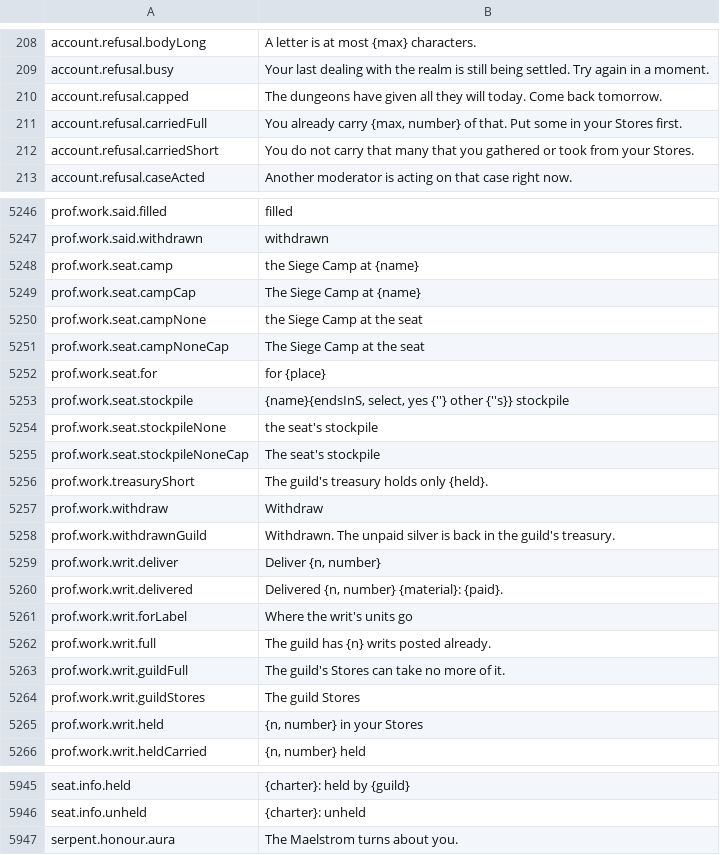
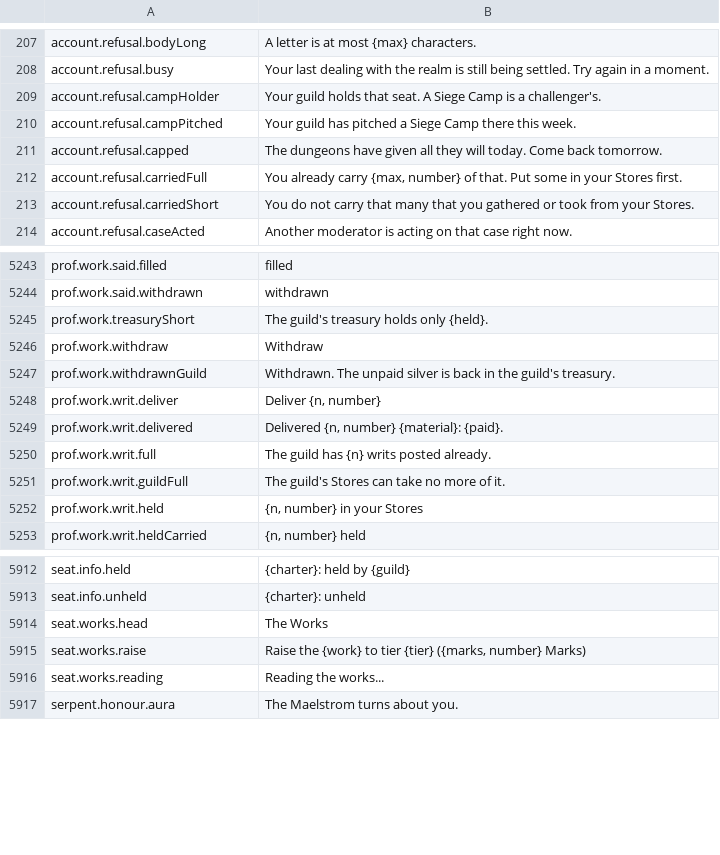
Before and after one commit to travddm/daggerfall-js-source, a CSV file: locales/en/Port_Strings.csv, drawn as a sheet; only a part is shown, gaps mark what is left out; the diff covers the shown part only.

```diff
--- a/locales/en/Port_Strings.csv
+++ b/locales/en/Port_Strings.csv
@@ -209,2 +208,4 @@ account.refusal.bodyLong,"A letter is at most {max} characters."
 account.refusal.busy,"Your last dealing with the realm is still being settled. Try again in a moment."
+account.refusal.campHolder,"Your guild holds that seat. A Siege Camp is a challenger's."
+account.refusal.campPitched,"Your guild has pitched a Siege Camp there this week."
 account.refusal.capped,"The dungeons have given all they will today. Come back tomorrow."
@@ -5249,10 +5246,2 @@ prof.work.said.filled,"filled"
 prof.work.said.withdrawn,"withdrawn"
-prof.work.seat.camp,"the Siege Camp at {name}"
-prof.work.seat.campCap,"The Siege Camp at {name}"
-prof.work.seat.campNone,"the Siege Camp at the seat"
-prof.work.seat.campNoneCap,"The Siege Camp at the seat"
-prof.work.seat.for,"for {place}"
-prof.work.seat.stockpile,"{name}{endsInS, select, yes {''} other {''s}} stockpile"
-prof.work.seat.stockpileNone,"the seat's stockpile"
-prof.work.seat.stockpileNoneCap,"The seat's stockpile"
 prof.work.treasuryShort,"The guild's treasury holds only {held}."
@@ -5262,6 +5251,4 @@ prof.work.writ.deliver,"Deliver {n, number}"
 prof.work.writ.delivered,"Delivered {n, number} {material}: {paid}."
-prof.work.writ.forLabel,"Where the writ's units go"
 prof.work.writ.full,"The guild has {n} writs posted already."
 prof.work.writ.guildFull,"The guild's Stores can take no more of it."
-prof.work.writ.guildStores,"The guild Stores"
 prof.work.writ.held,"{n, number} in your Stores"
@@ -5948,2 +5915,5 @@ seat.info.held,"{charter}: held by {guild}"
 seat.info.unheld,"{charter}: unheld"
+seat.works.head,"The Works"
+seat.works.raise,"Raise the {work} to tier {tier} ({marks, number} Marks)"
+seat.works.reading,"Reading the works..."
 serpent.honour.aura,"The Maelstrom turns about you."
```
Also changed, not shown: 3 added rows, 28 removed rows and 2 edited cells elsewhere in this file, 6 other files.
